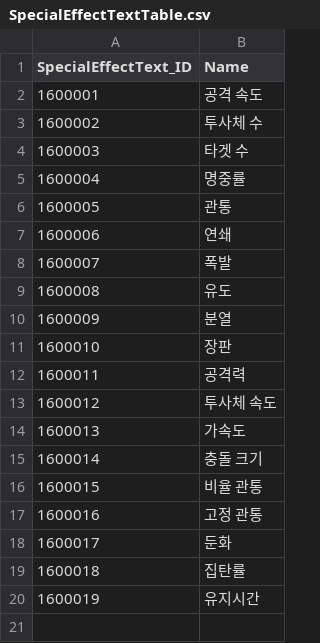
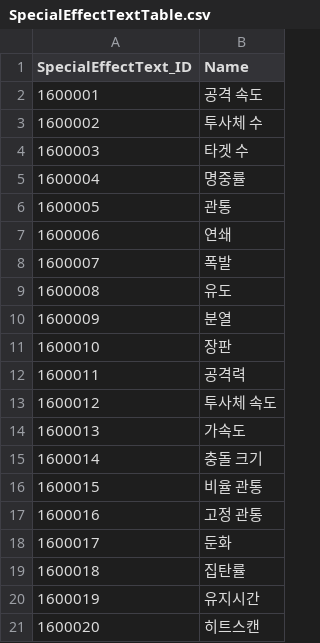
Before and after one commit to jeonglee22/MyPlanet, a CSV file: Assets/DataTables/SpecialEffectTextTable.csv, drawn as a sheet.

```diff
--- a/Assets/DataTables/SpecialEffectTextTable.csv
+++ b/Assets/DataTables/SpecialEffectTextTable.csv
@@ -20 +20,2 @@ SpecialEffectText_ID,Name
 1600019,유지시간
+1600020,히트스캔
```
Also changed, not shown: Assets/DataTables/SpecialEffectTable.csv, 33 other files.
